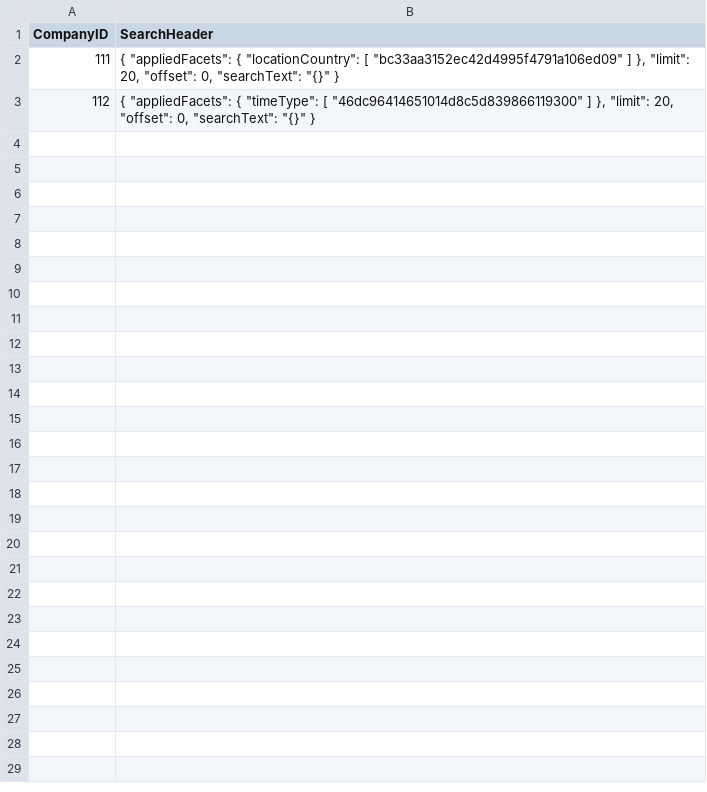
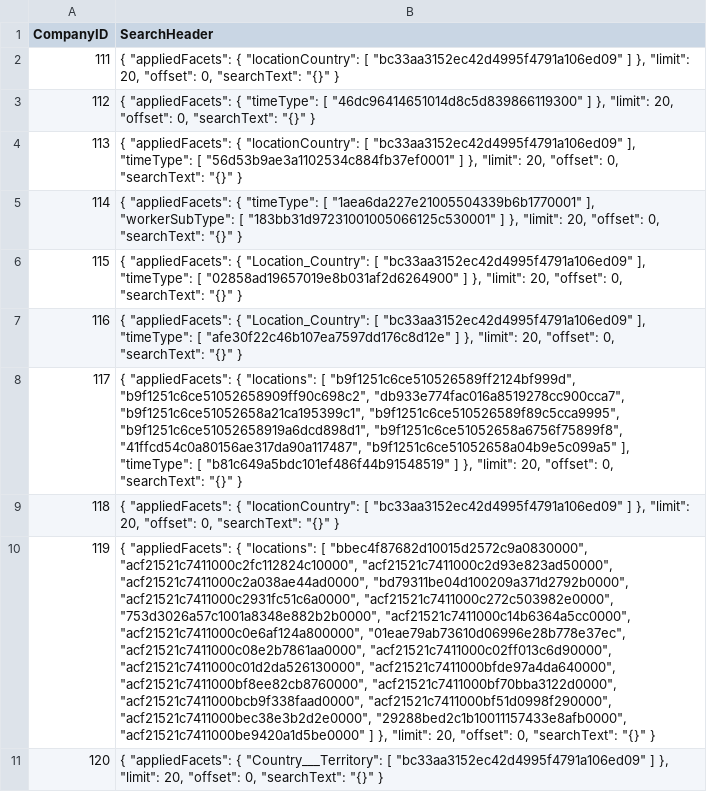
Before and after one commit to mehtajinesh/New-Full-Time-Jobs-Notifier, a CSV file: data/set-12/search_headers.csv, drawn as a sheet; the diff names each change by its address in the sheet, - before the commit and + after, or states it on an @@ line.

```diff
--- a/data/set-12/search_headers.csv
+++ b/data/set-12/search_headers.csv
+row 4: 113 | { "appliedFacets": { "locationCountry": [ "bc33aa3152ec42d4995f4791a106ed09" ], "timeType": [ "56d53b9ae3a1102534c884fb37ef0001" ] }, "limit": 20, "offset": 0, "searchText": "{}" }
+row 5: 114 | { "appliedFacets": { "timeType": [ "1aea6da227e21005504339b6b1770001" ], "workerSubType": [ "183bb31d97231001005066125c530001" ] }, "limit": 20, "offset": 0, "searchText": "{}" }
+row 6: 115 | { "appliedFacets": { "Location_Country": [ "bc33aa3152ec42d4995f4791a106ed09" ], "timeType": [ "02858ad19657019e8b031af2d6264900" ] }, "limit": 20, "offset": 0, "searchText": "{}" }
+row 7: 116 | { "appliedFacets": { "Location_Country": [ "bc33aa3152ec42d4995f4791a106ed09" ], "timeType": [ "afe30f22c46b107ea7597dd176c8d12e" ] }, "limit": 20, "offset": 0, "searchText": "{}" }
+row 8: 117 | { "appliedFacets": { "locations": [ "b9f1251c6ce510526589ff2124bf999d", "b9f1251c6ce51052658909ff90c698c2", "db933e774fac016a8519278cc900cca7", "b9f1251c6ce51052658a21ca195399c1", "b9f1251c6ce510526589f89c5cca9995", "b9f1251c6ce51052658919a6dcd898d1", "b9f1251c6ce51052658a6756f75899f8", "41ffcd54c0a80156ae317da90a117487", "b9f1251c6ce51052658a04b9e5c099a5" ], "timeType": [ "b81c649a5bdc101ef486f44b91548519" ] }, "limit": 20, "offset": 0, "searchText": "{}" }
+row 9: 118 | { "appliedFacets": { "locationCountry": [ "bc33aa3152ec42d4995f4791a106ed09" ] }, "limit": 20, "offset": 0, "searchText": "{}" }
+row 10: 119 | { "appliedFacets": { "locations": [ "bbec4f87682d10015d2572c9a0830000", "acf21521c7411000c2fc112824c10000", "acf21521c7411000c2d93e823ad50000", "acf21521c7411000c2a038ae44ad0000", "bd79311be04d100209a371d2792b0000", "acf21521c7411000c2931fc51c6a0000", "acf21521c7411000c272c503982e0000", "753d3026a57c1001a8348e882b2b0000", "acf21521c7411000c14b6364a5cc0000", "acf21521c7411000c0e6af124a800000", "01eae79ab73610d06996e28b778e37ec", "acf21521c7411000c08e2b7861aa0000", "acf21521c7411000c02ff013c6d90000", "acf21521c7411000c01d2da526130000", "acf21521c7411000bfde97a4da640000", "acf21521c7411000bf8ee82cb8760000", "acf21521c7411000bf70bba3122d0000", "acf21521c7411000bcb9f338faad0000", "acf21521c7411000bf51d0998f290000", "acf21521c7411000bec38e3b2d2e0000", "29288bed2c1b10011157433e8afb0000", "acf21521c7411000be9420a1d5be0000" ] }, "limit": 20, "offset": 0, "searchText": "{}" }
+row 11: 120 | { "appliedFacets": { "Country___Territory": [ "bc33aa3152ec42d4995f4791a106ed09" ] }, "limit": 20, "offset": 0, "searchText": "{}" }
```
Also changed, not shown: data/set-1/already_known_jobs.csv, data/set-12/already_known_jobs.csv, 33 other files.
